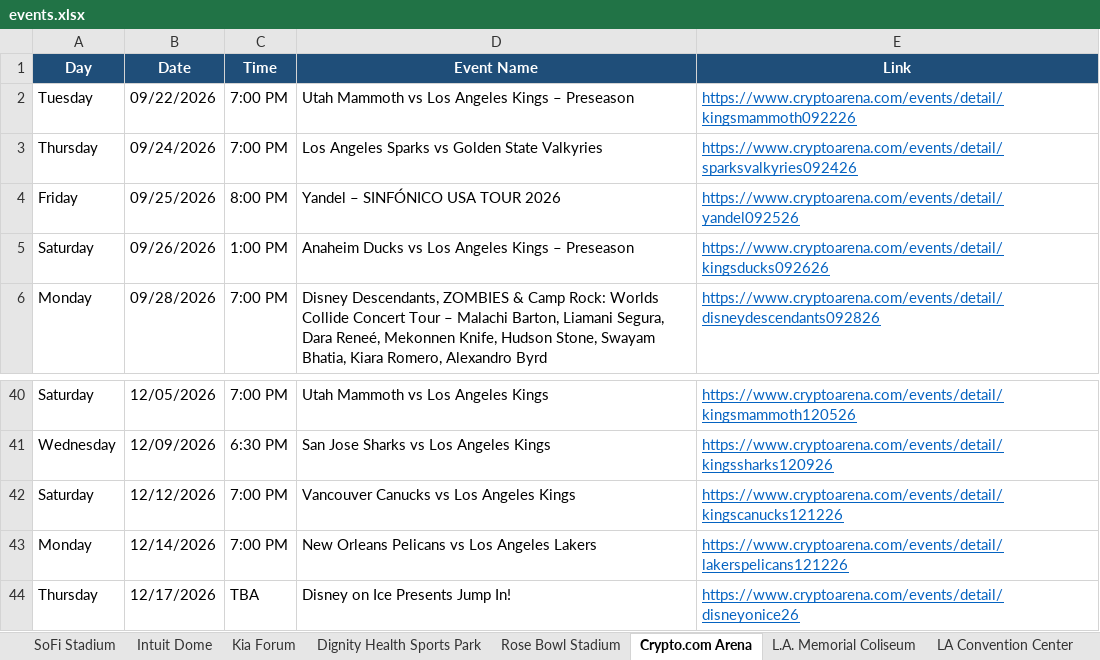
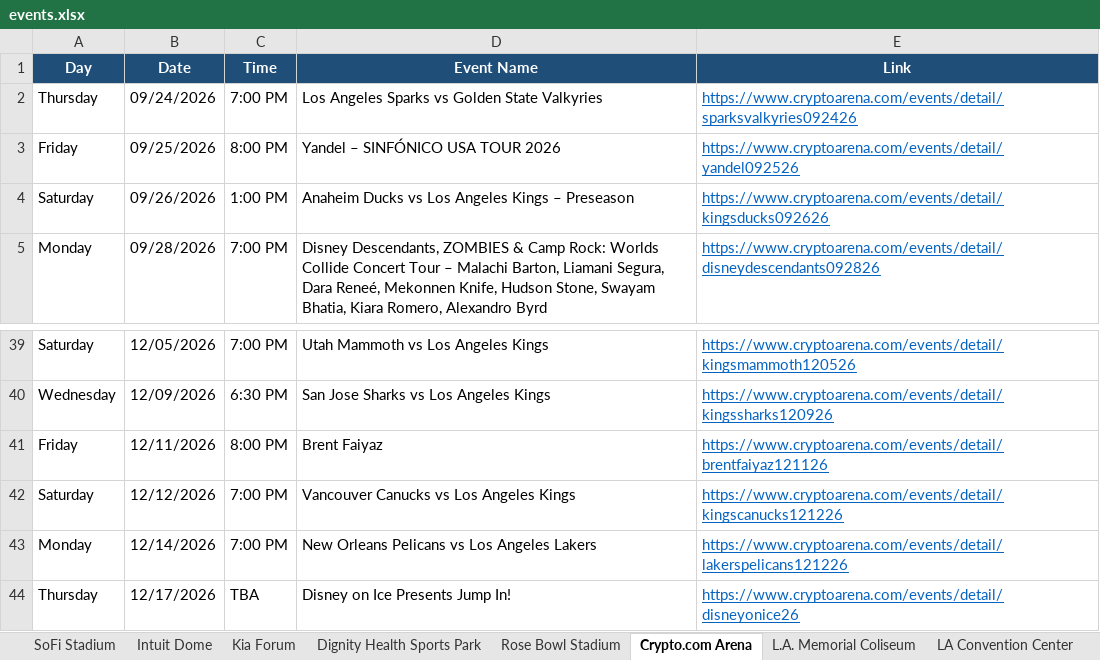
Before and after one commit to hannahlee-vzw/southern_california_events, an Excel workbook: docs/events.xlsx, sheet Crypto.com Arena, drawn as a sheet; only a part is shown, gaps mark what is left out; values as stored, in another font and other column widths than the file's, no borders; removed rows and columns are numbered as before the commit, all else as after; the diff names each change by its address in the sheet, - before the commit and + after, or states it on an @@ line.

```diff
--- a/docs/events.xlsx (sheet Crypto.com Arena)
+++ b/docs/events.xlsx (sheet Crypto.com Arena)
-row 2: Tuesday | 09/22/2026 | 7:00 PM | Utah Mammoth vs Los Angeles Kings – Preseason | https://www.cryptoarena.com/events/detail/kingsmammoth092226
+row 41: Friday | 12/11/2026 | 8:00 PM | Brent Faiyaz | https://www.cryptoarena.com/events/detail/brentfaiyaz121126
```
Also changed, not shown: sheet LA Convention Center, sheet Past Events, sheet Dodger Stadium, sheet Hollywood Palladium, 3 other files.
